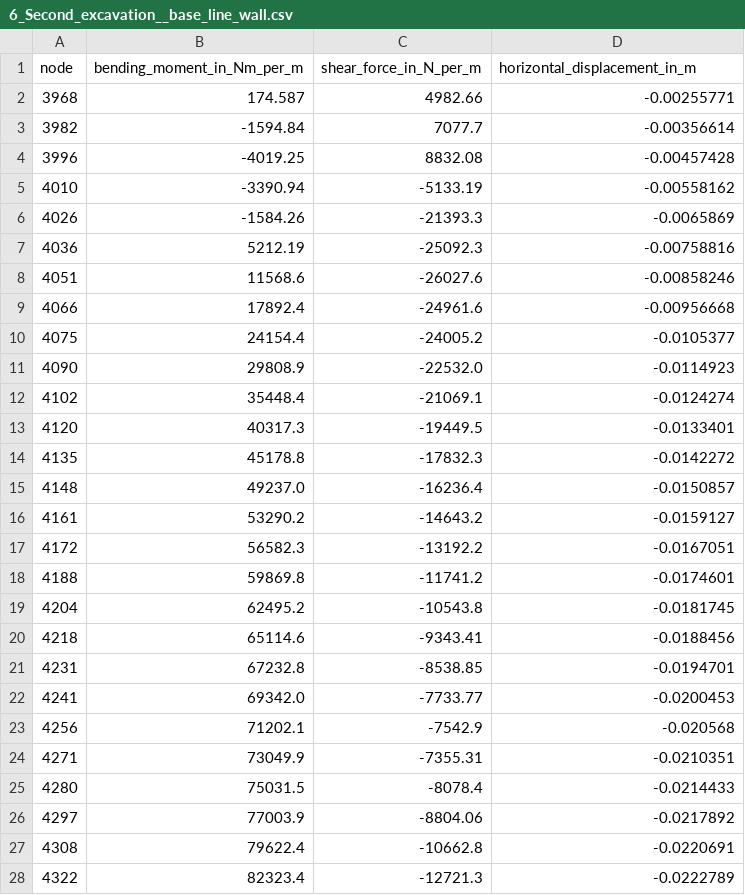
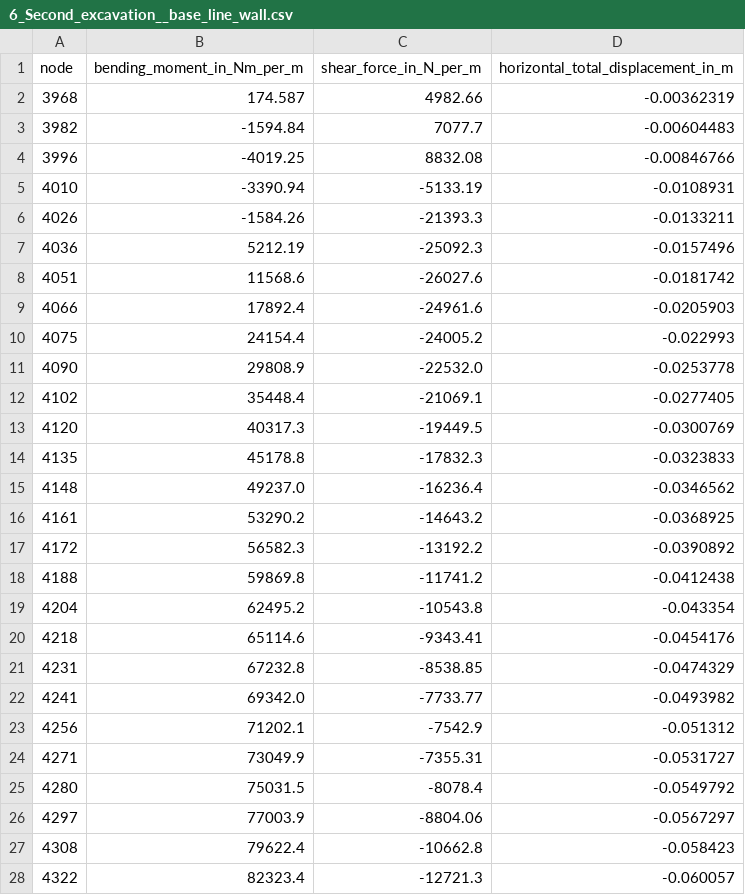
Before and after one commit to Deltares/Kratos-GeoMechanicsApplication-Documentation, a CSV file: kratos-docs/docs/examples/crow_case/KratosCROW_7Stage_MohrCoulomb/6_Second_excavation__base_line_wall.csv, drawn as a sheet; only a part is shown; the diff covers the shown part only.

```diff
--- a/kratos-docs/docs/examples/crow_case/KratosCROW_7Stage_MohrCoulomb/6_Second_excavation__base_line_wall.csv
+++ b/kratos-docs/docs/examples/crow_case/KratosCROW_7Stage_MohrCoulomb/6_Second_excavation__base_line_wall.csv
@@ -1,28 +1,28 @@
-node,bending_moment_in_Nm_per_m,shear_force_in_N_per_m,horizontal_displacement_in_m
-3968,174.587,4982.66,-0.00255771
-3982,-1594.84,7077.7,-0.00356614
-3996,-4019.25,8832.08,-0.00457428
-4010,-3390.94,-5133.19,-0.00558162
-4026,-1584.26,-21393.3,-0.0065869
-4036,5212.19,-25092.3,-0.00758816
-4051,11568.6,-26027.6,-0.00858246
-4066,17892.4,-24961.6,-0.00956668
-4075,24154.4,-24005.2,-0.0105377
-4090,29808.9,-22532.0,-0.0114923
-4102,35448.4,-21069.1,-0.0124274
-4120,40317.3,-19449.5,-0.0133401
-4135,45178.8,-17832.3,-0.0142272
-4148,49237.0,-16236.4,-0.0150857
-4161,53290.2,-14643.2,-0.0159127
-4172,56582.3,-13192.2,-0.0167051
-4188,59869.8,-11741.2,-0.0174601
-4204,62495.2,-10543.8,-0.0181745
-4218,65114.6,-9343.41,-0.0188456
-4231,67232.8,-8538.85,-0.0194701
-4241,69342.0,-7733.77,-0.0200453
-4256,71202.1,-7542.9,-0.020568
-4271,73049.9,-7355.31,-0.0210351
-4280,75031.5,-8078.4,-0.0214433
-4297,77003.9,-8804.06,-0.0217892
-4308,79622.4,-10662.8,-0.0220691
-4322,82323.4,-12721.3,-0.0222789
+node,bending_moment_in_Nm_per_m,shear_force_in_N_per_m,horizontal_total_displacement_in_m
+3968,174.587,4982.66,-0.00362319
+3982,-1594.84,7077.7,-0.00604483
+3996,-4019.25,8832.08,-0.00846766
+4010,-3390.94,-5133.19,-0.0108931
+4026,-1584.26,-21393.3,-0.0133211
+4036,5212.19,-25092.3,-0.0157496
+4051,11568.6,-26027.6,-0.0181742
+4066,17892.4,-24961.6,-0.0205903
+4075,24154.4,-24005.2,-0.022993
+4090,29808.9,-22532.0,-0.0253778
+4102,35448.4,-21069.1,-0.0277405
+4120,40317.3,-19449.5,-0.0300769
+4135,45178.8,-17832.3,-0.0323833
+4148,49237.0,-16236.4,-0.0346562
+4161,53290.2,-14643.2,-0.0368925
+4172,56582.3,-13192.2,-0.0390892
+4188,59869.8,-11741.2,-0.0412438
+4204,62495.2,-10543.8,-0.043354
+4218,65114.6,-9343.41,-0.0454176
+4231,67232.8,-8538.85,-0.0474329
+4241,69342.0,-7733.77,-0.0493982
+4256,71202.1,-7542.9,-0.051312
+4271,73049.9,-7355.31,-0.0531727
+4280,75031.5,-8078.4,-0.0549792
+4297,77003.9,-8804.06,-0.0567297
+4308,79622.4,-10662.8,-0.058423
+4322,82323.4,-12721.3,-0.060057
```
Also changed, not shown: 26 edited cells elsewhere in this file, kratos-docs/docs/examples/crow_case/KratosCROW_7Stage_MohrCoulomb/3_Wall_installation__base_line_wall.csv, kratos-docs/docs/examples/crow_case/KratosCROW_7Stage_MohrCoulomb/4_First_excavation__base_line_wall.csv, 3 other files.
